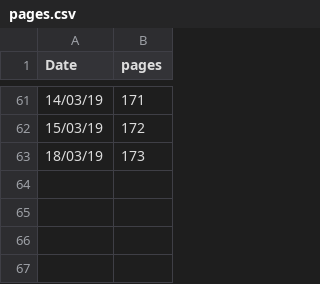
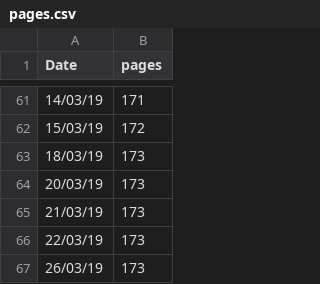
Before and after one commit to wdiclemente/Thesis, a CSV file: lumi_plot/pages.csv, drawn as a sheet; only a part is shown, gaps mark what is left out.

```diff
--- a/lumi_plot/pages.csv
+++ b/lumi_plot/pages.csv
@@ -63 +63,5 @@ Date, pages
 18/03/19, 173
+20/03/19, 173
+21/03/19, 173
+22/03/19, 173
+26/03/19, 173
```
Also changed, not shown: 7 other files.
